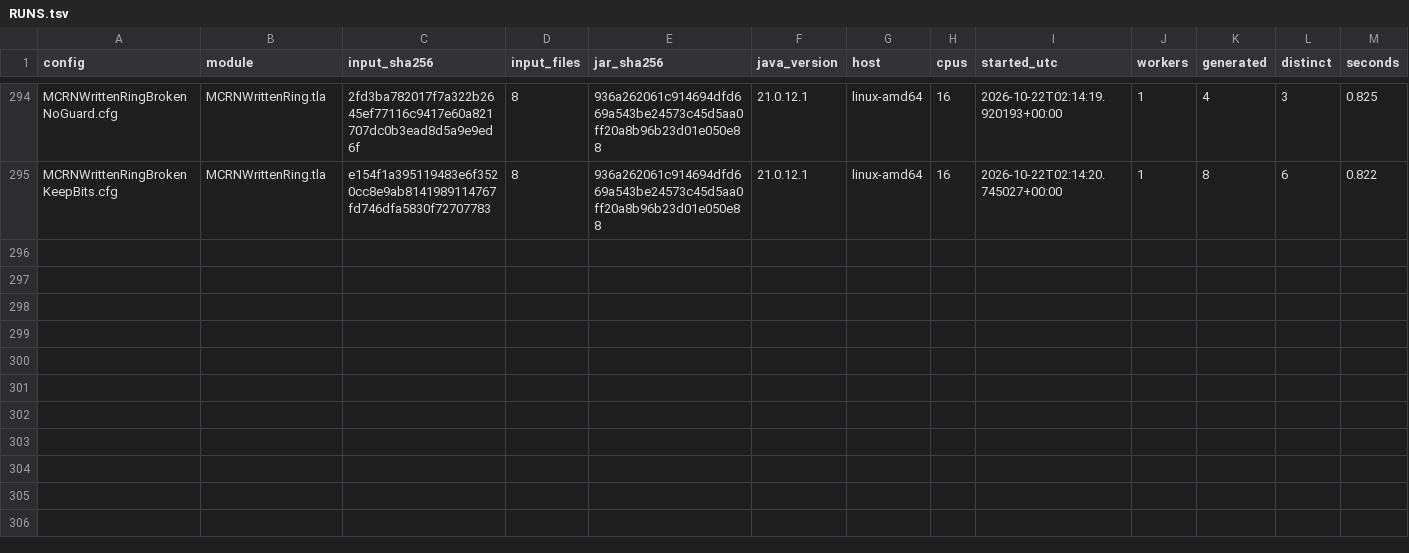
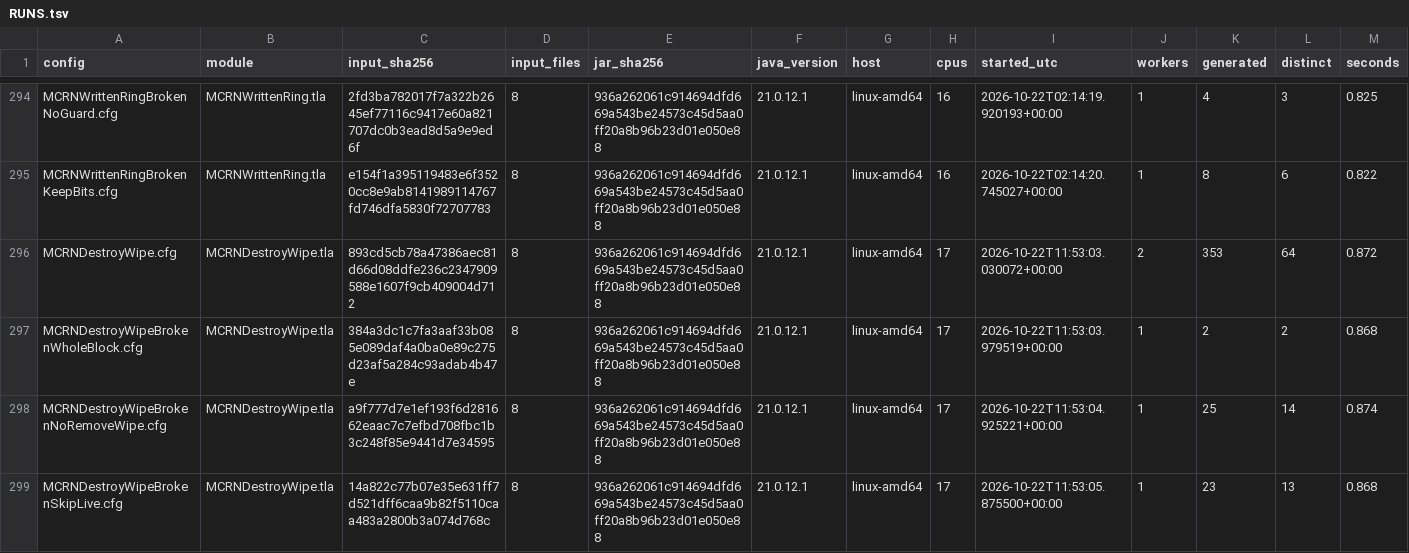
Before and after one commit to mas-bandwidth/rocketnet, a TSV file: tla/RUNS.tsv, drawn as a sheet; only a part is shown, gaps mark what is left out; rows hold the shown columns only; the diff names each change by its address in the sheet, - before the commit and + after, or states it on an @@ line.

```diff
--- a/tla/RUNS.tsv
+++ b/tla/RUNS.tsv
+row 296: MCRNDestroyWipe.cfg | MCRNDestroyWipe.tla | 893cd5cb78a47386aec81d66d08ddfe236c2347909588e1607f9cb409004d712 | 8 | 936a262061c914694dfd669a543be24573c45d5aa0ff20a8b96b23d01e050e88 | 21.0.12.1 | linux-amd64 | 17 | 2026-10-22T11:53:03.030072+00:00 | 2 | 353 | 64 | 0.872
+row 297: MCRNDestroyWipeBrokenWholeBlock.cfg | MCRNDestroyWipe.tla | 384a3dc1c7fa3aaf33b085e089daf4a0ba0e89c275d23af5a284c93adab4b47e | 8 | 936a262061c914694dfd669a543be24573c45d5aa0ff20a8b96b23d01e050e88 | 21.0.12.1 | linux-amd64 | 17 | 2026-10-22T11:53:03.979519+00:00 | 1 | 2 | 2 | 0.868
+row 298: MCRNDestroyWipeBrokenNoRemoveWipe.cfg | MCRNDestroyWipe.tla | a9f777d7e1ef193f6d281662eaac7c7efbd708fbc1b3c248f85e9441d7e34595 | 8 | 936a262061c914694dfd669a543be24573c45d5aa0ff20a8b96b23d01e050e88 | 21.0.12.1 | linux-amd64 | 17 | 2026-10-22T11:53:04.925221+00:00 | 1 | 25 | 14 | 0.874
+row 299: MCRNDestroyWipeBrokenSkipLive.cfg | MCRNDestroyWipe.tla | 14a822c77b07e35e631ff7d521dff6caa9b82f5110caa483a2800b3a074d768c | 8 | 936a262061c914694dfd669a543be24573c45d5aa0ff20a8b96b23d01e050e88 | 21.0.12.1 | linux-amd64 | 17 | 2026-10-22T11:53:05.875500+00:00 | 1 | 23 | 13 | 0.868
```
Also changed, not shown: tla/CASES.tsv, tla/COVERAGE.tsv, 8 other files.
